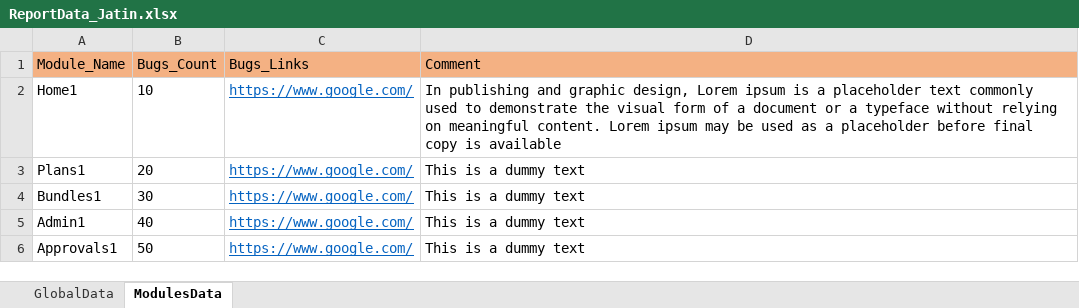
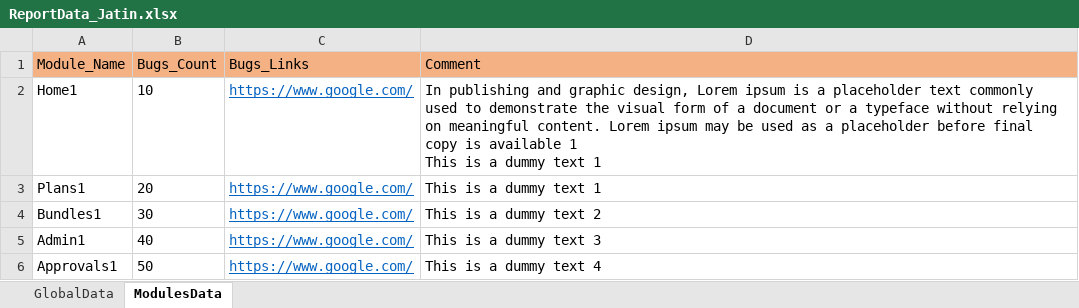
Before and after one commit to Neeraj5690/Reporting, an Excel workbook: ReportData/ReportData_Jatin.xlsx, sheet ModulesData, drawn as a sheet; values as stored, in another font and other column widths than the file's, no borders; ↵ is a line break in a cell; the diff names each change by its address in the sheet, - before the commit and + after, or states it on an @@ line.

```diff
--- a/ReportData/ReportData_Jatin.xlsx (sheet ModulesData)
+++ b/ReportData/ReportData_Jatin.xlsx (sheet ModulesData)
-D2 (Comment): …is available
+D2 (Comment): …is available 1 ↵ This is a dummy text 1
-D3 (Comment): This is a dummy text
+D3 (Comment): This is a dummy text 1
-D4 (Comment): This is a dummy text
+D4 (Comment): This is a dummy text 2
-D5 (Comment): This is a dummy text
+D5 (Comment): This is a dummy text 3
-D6 (Comment): This is a dummy text
+D6 (Comment): This is a dummy text 4
```
Also changed, not shown: sheet GlobalData, UserData.xlsx, 2 other files.
